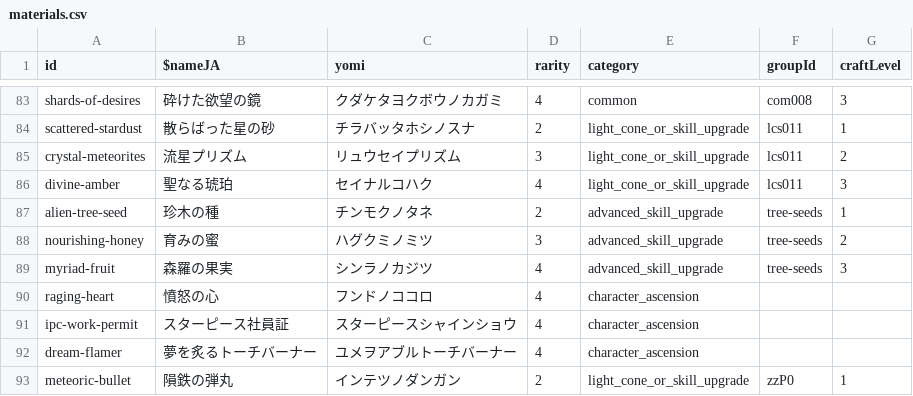
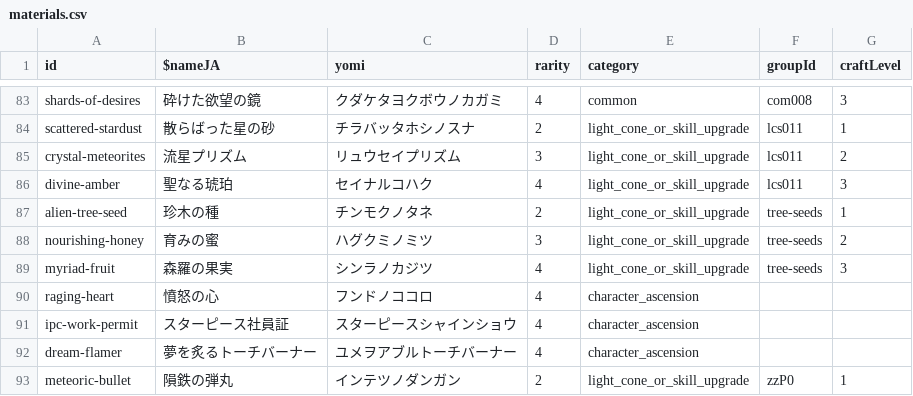
Before and after one commit to chika3742/hsr-material, a CSV file: packages/nuxt/assets/data/materials.csv, drawn as a sheet; only a part is shown, gaps mark what is left out.

Commit message:
fix: materials.csv
素材カテゴリー誤り修正

```diff
--- a/packages/nuxt/assets/data/materials.csv
+++ b/packages/nuxt/assets/data/materials.csv
@@ -86,5 +86,5 @@ crystal-meteorites,流星プリズム,リュウセイプリズム,3,light_cone_o
 divine-amber,聖なる琥珀,セイナルコハク,4,light_cone_or_skill_upgrade,lcs011,3
-alien-tree-seed,珍木の種,チンモクノタネ,2,advanced_skill_upgrade,tree-seeds,1
-nourishing-honey,育みの蜜,ハグクミノミツ,3,advanced_skill_upgrade,tree-seeds,2
-myriad-fruit,森羅の果実,シンラノカジツ,4,advanced_skill_upgrade,tree-seeds,3
+alien-tree-seed,珍木の種,チンモクノタネ,2,light_cone_or_skill_upgrade,tree-seeds,1
+nourishing-honey,育みの蜜,ハグクミノミツ,3,light_cone_or_skill_upgrade,tree-seeds,2
+myriad-fruit,森羅の果実,シンラノカジツ,4,light_cone_or_skill_upgrade,tree-seeds,3
 raging-heart,憤怒の心,フンドノココロ,4,character_ascension,,
```
